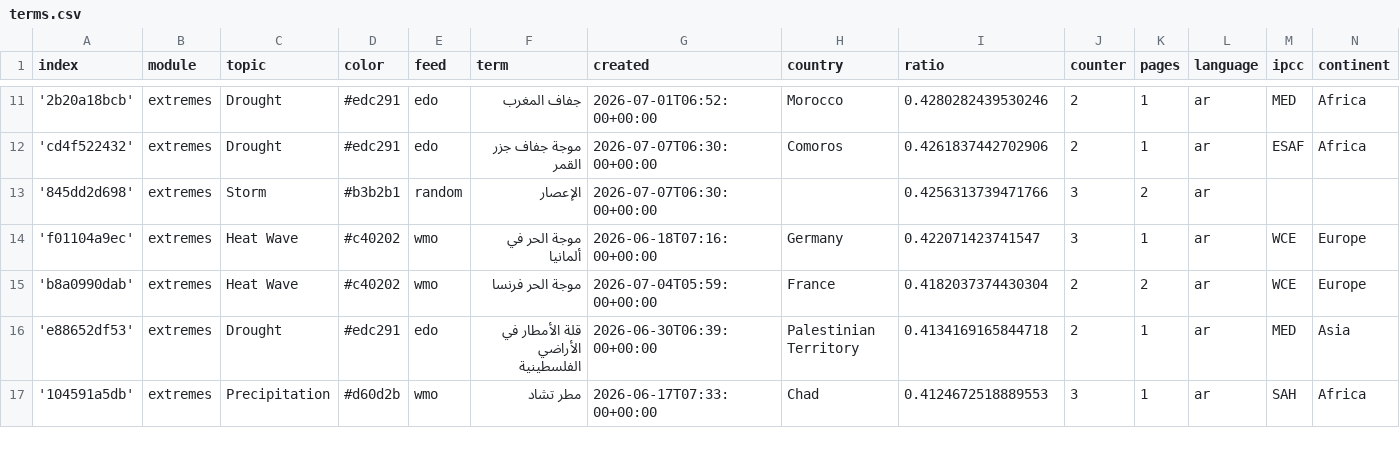
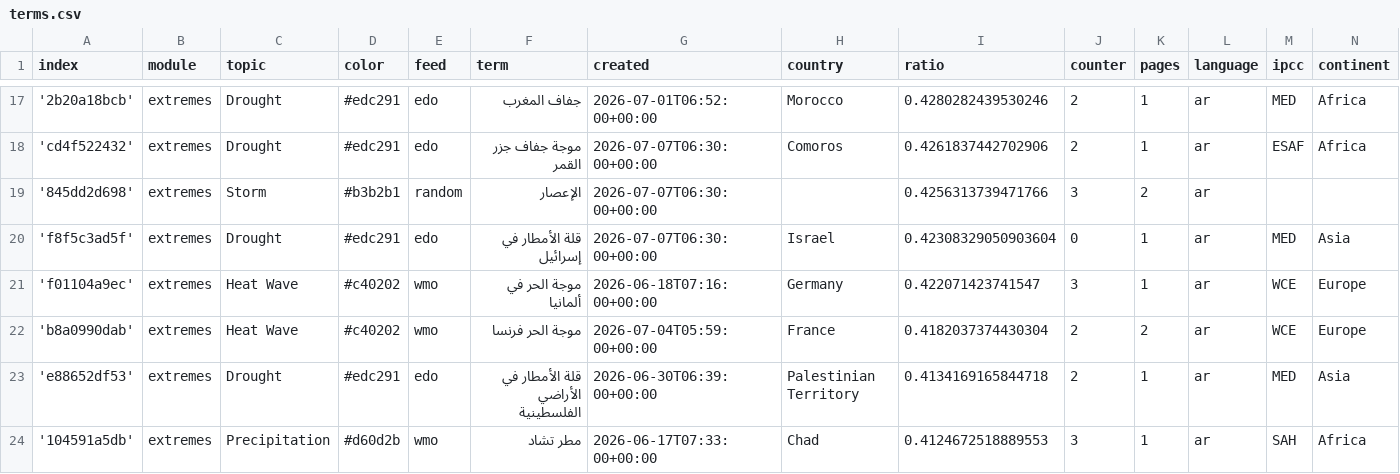
Before and after one commit to MarcoL95-News25/ArabianExtremes, a CSV file: terms.csv, drawn as a sheet; only a part is shown, gaps mark what is left out; the diff covers the shown part only.

Commit message:
Commit from GitHub Actions (import:0.0)

```diff
--- a/terms.csv
+++ b/terms.csv
@@ -13,2 +19,3 @@ index,module,topic,color,feed,term,created,country,ratio,counter,pages,language,
 '845dd2d698',extremes,Storm,#b3b2b1,random,الإعصار,2026-07-07T06:30:00+00:00,,0.4256313739471766,3,2,ar,,
+'f8f5c3ad5f',extremes,Drought,#edc291,edo,قلة الأمطار في إسرائيل,2026-07-07T06:30:00+00:00,Israel,0.42308329050903604,0,1,ar,MED,Asia
 'f01104a9ec',extremes,Heat Wave,#c40202,wmo,موجة الحر في ألمانيا,2026-06-18T07:16:00+00:00,Germany,0.422071423741547,3,1,ar,WCE,Europe
```
Also changed, not shown: 9 added rows and 5 edited cells elsewhere in this file.
